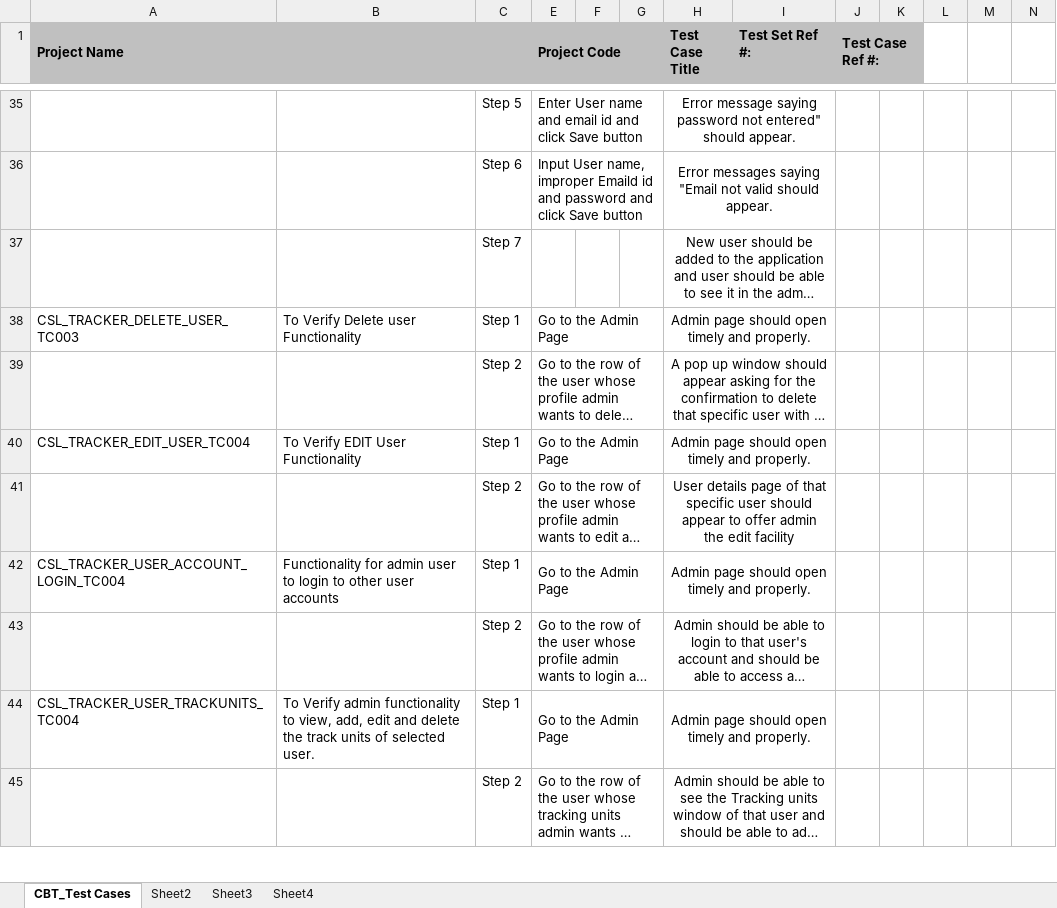
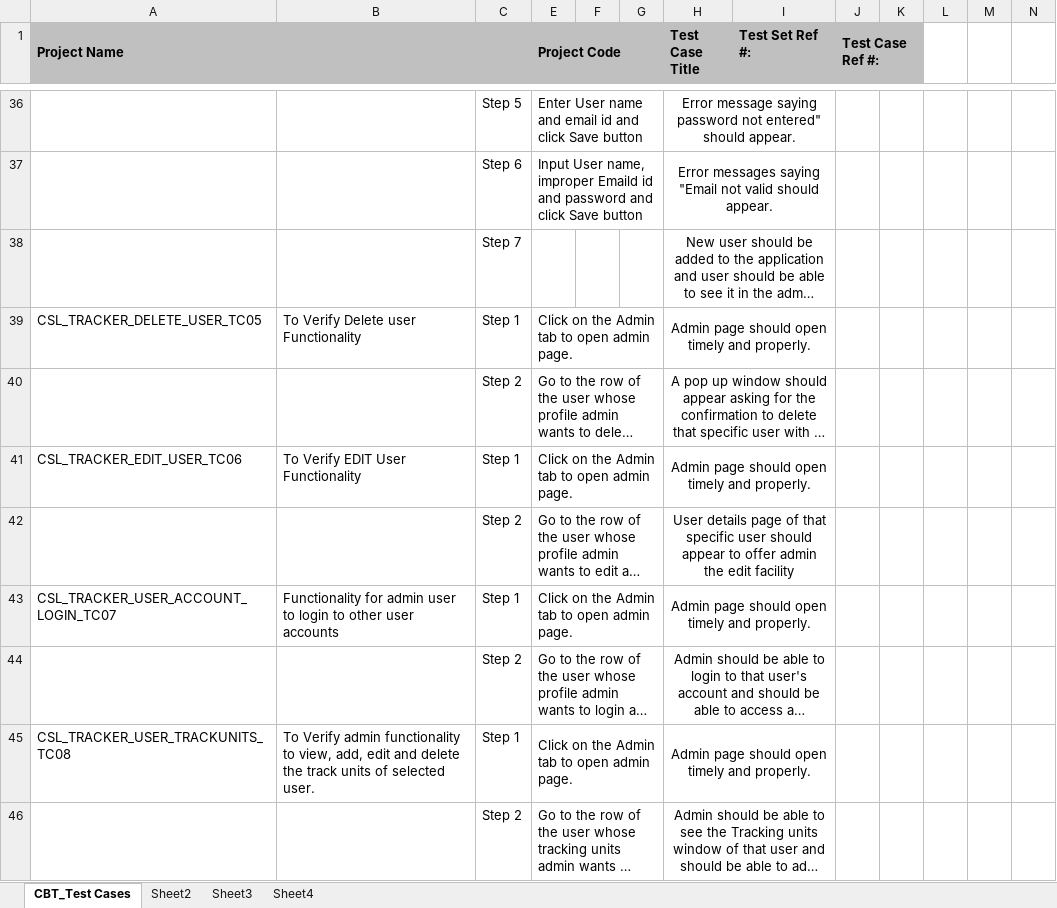
Before and after one commit to csljaipur/compucom, an Excel workbook: ProjectDocs/Test Case Document - Compucom Tracker.xlsx, sheet CBT_Test Cases, drawn as a sheet; only a part is shown, gaps mark what is left out; long unchanged cells end in …; values as stored, in another font and other column widths than the file's, no borders; charts and pictures not drawn; addresses are those after the commit; the diff covers the shown part only; the diff names each change by its address in the sheet, - before the commit and + after, or states it on an @@ line.

```diff
--- a/ProjectDocs/Test Case Document - Compucom Tracker.xlsx (sheet CBT_Test Cases)
+++ b/ProjectDocs/Test Case Document - Compucom Tracker.xlsx (sheet CBT_Test Cases)
-A39 (Project Name): CSL_TRACKER_DELETE_USER_TC003
+A39 (Project Name): CSL_TRACKER_DELETE_USER_TC05
-E39 (Project Code): Go to the Admin Page
+E39 (Project Code): Click on the Admin tab to open admin page.
-A41 (Project Name): CSL_TRACKER_EDIT_USER_TC004
+A41 (Project Name): CSL_TRACKER_EDIT_USER_TC06
-E41 (Project Code): Go to the Admin Page
+E41 (Project Code): Click on the Admin tab to open admin page.
-A43 (Project Name): CSL_TRACKER_USER_ACCOUNT_LOGIN_TC004
+A43 (Project Name): CSL_TRACKER_USER_ACCOUNT_LOGIN_TC07
-E43 (Project Code): Go to the Admin Page
+E43 (Project Code): Click on the Admin tab to open admin page.
-A45 (Project Name): CSL_TRACKER_USER_TRACKUNITS_TC004
+A45 (Project Name): CSL_TRACKER_USER_TRACKUNITS_TC08
-E45 (Project Code): Go to the Admin Page
+E45 (Project Code): Click on the Admin tab to open admin page.
```
Also changed, not shown: 8 added rows and 57 edited cells elsewhere in this sheet, hidden cells, charts or pictures, 1 other file.
